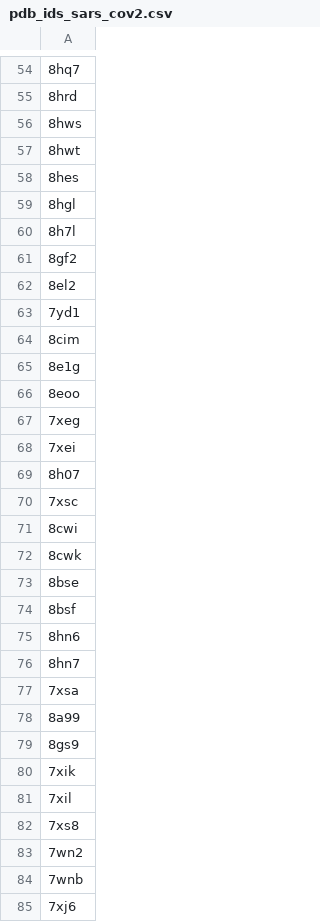
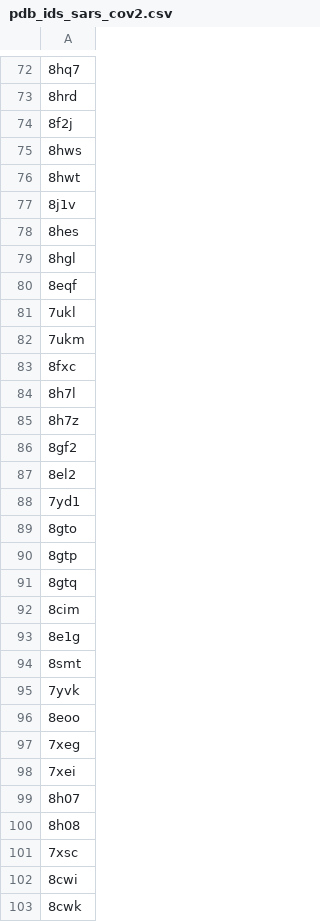
Before and after one commit to datascience-2025-group4/group04-team02, a CSV file: data cleanup/pdb_ids_sars_cov2.csv, drawn as a sheet; only a part is shown, gaps mark what is left out; the shorter side is filled out with more unchanged rows; the diff covers the shown part only; the diff names each change by its address in the sheet, - before the commit and + after, or states it on an @@ line.

```diff
--- a/data cleanup/pdb_ids_sars_cov2.csv
+++ b/data cleanup/pdb_ids_sars_cov2.csv
+row 74: 8f2j
+row 77: 8j1v
+row 80: 8eqf
+row 81: 7ukl
+row 82: 7ukm
+row 83: 8fxc
+row 85: 8h7z
+row 89: 8gto
+row 90: 8gtp
+row 91: 8gtq
+row 94: 8smt
+row 95: 7yvk
+row 100: 8h08
```
Also changed, not shown: 76 added rows and 5 edited cells elsewhere in this file, data cleanup/pdb_ids_homo_sapiens.csv, 3 other files.
